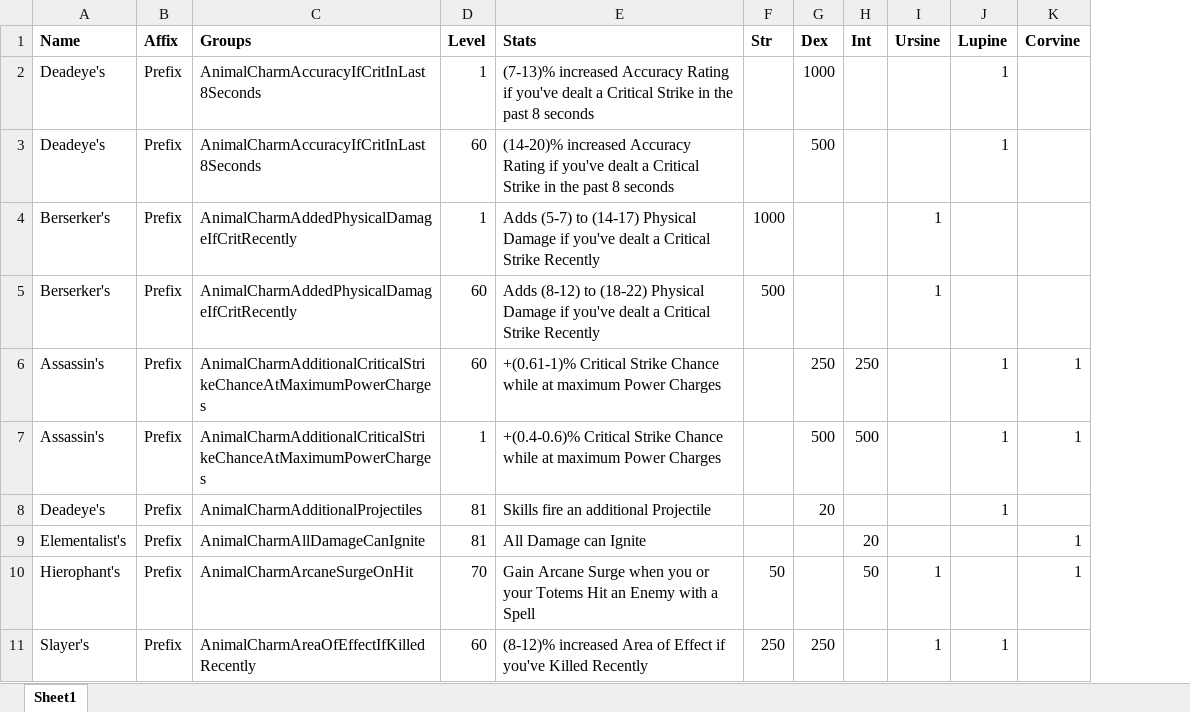
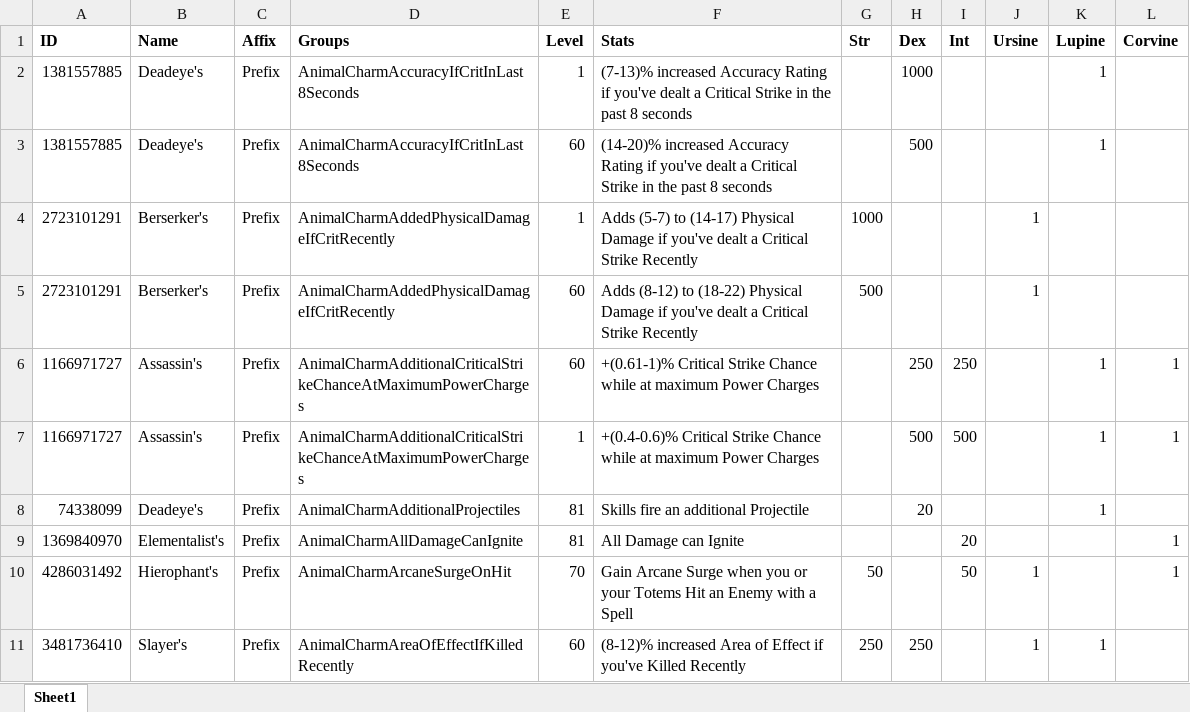
Before and after one commit to ShadeBlack/JustExileThings, an Excel workbook: html/charm-finder/charm-mods.xlsx, sheet Sheet1, drawn as a sheet; only a part is shown; values as stored, in another font and other column widths than the file's, no borders; the diff names each change by its address in the sheet, - before the commit and + after, or states it on an @@ line.

Commit message:
Charm Finder / Clear button / Trade Link

```diff
--- a/html/charm-finder/charm-mods.xlsx (sheet Sheet1)
+++ b/html/charm-finder/charm-mods.xlsx (sheet Sheet1)
+column A (ID), rows 2-11: 1381557885 | 1381557885 | 2723101291 | 2723101291 | 1166971727 | 1166971727 | 74338099 | 1369840970 | 4286031492 | 3481736410
```
Also changed, not shown: 4 other files.
